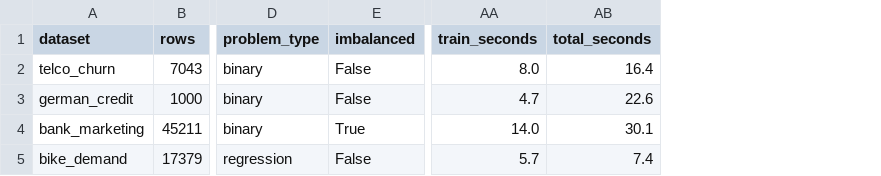
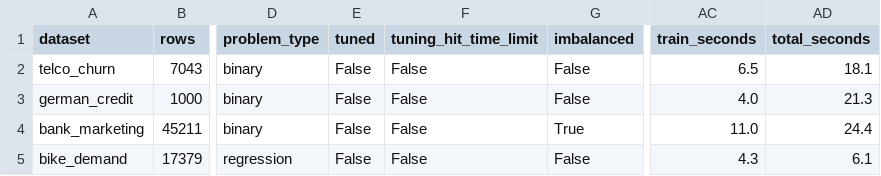
Before and after one commit to hrisitamohapatra/foresight-automl, a CSV file: benchmarks/results.csv, drawn as a sheet; only a part is shown, gaps mark what is left out; addresses are those after the commit; the diff names each change by its address in the sheet, - before the commit and + after, or states it on an @@ line.

```diff
--- a/benchmarks/results.csv
+++ b/benchmarks/results.csv
+column E (tuned), rows 2-5: all False
+column F (tuning_hit_time_limit), rows 2-5: all False
-AC2 (train_seconds): 8.0
+AC2 (train_seconds): 6.5
-AD2 (total_seconds): 16.4
+AD2 (total_seconds): 18.1
-AC3 (train_seconds): 4.7
+AC3 (train_seconds): 4.0
-AD3 (total_seconds): 22.6
+AD3 (total_seconds): 21.3
-AC4 (train_seconds): 14.0
+AC4 (train_seconds): 11.0
-AD4 (total_seconds): 30.1
+AD4 (total_seconds): 24.4
-AC5 (train_seconds): 5.7
+AC5 (train_seconds): 4.3
-AD5 (total_seconds): 7.4
+AD5 (total_seconds): 6.1
```
Also changed, not shown: 10 other files.
